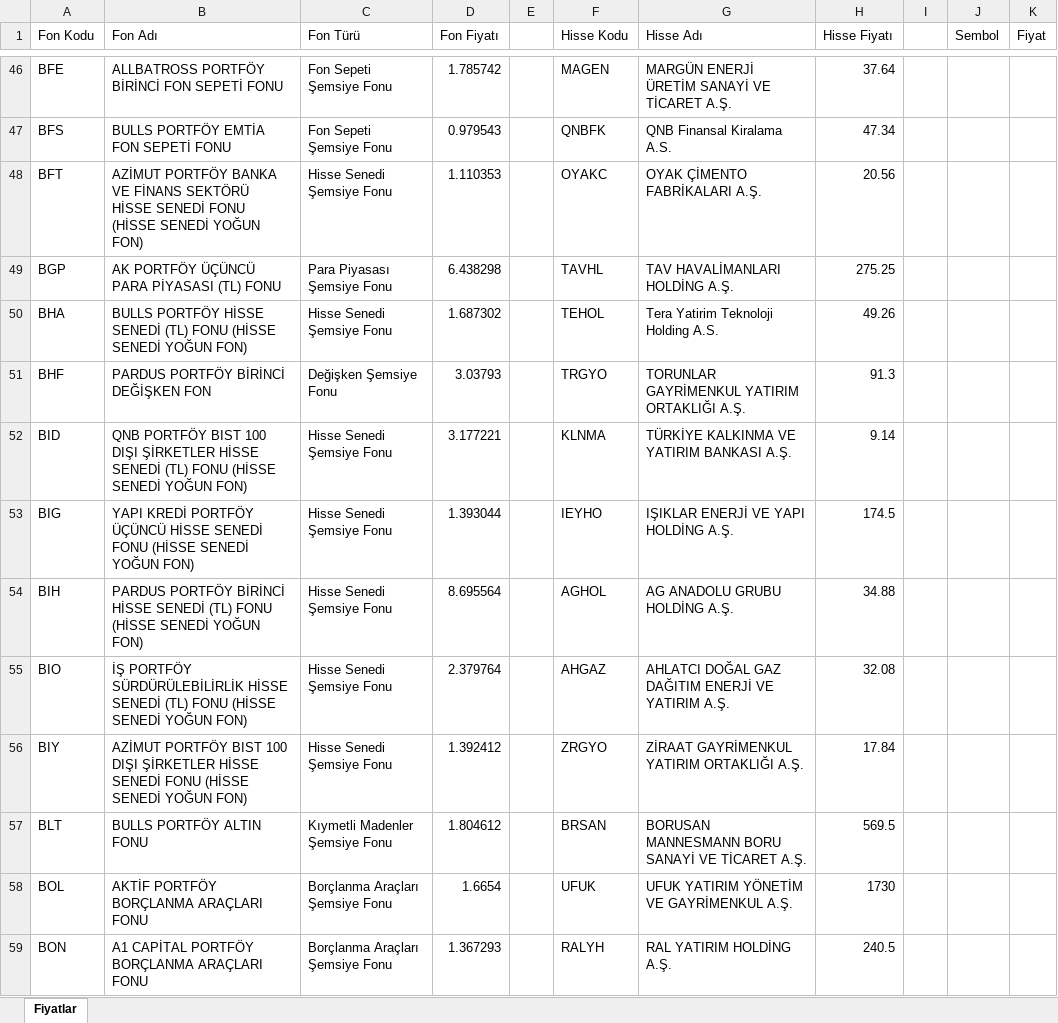
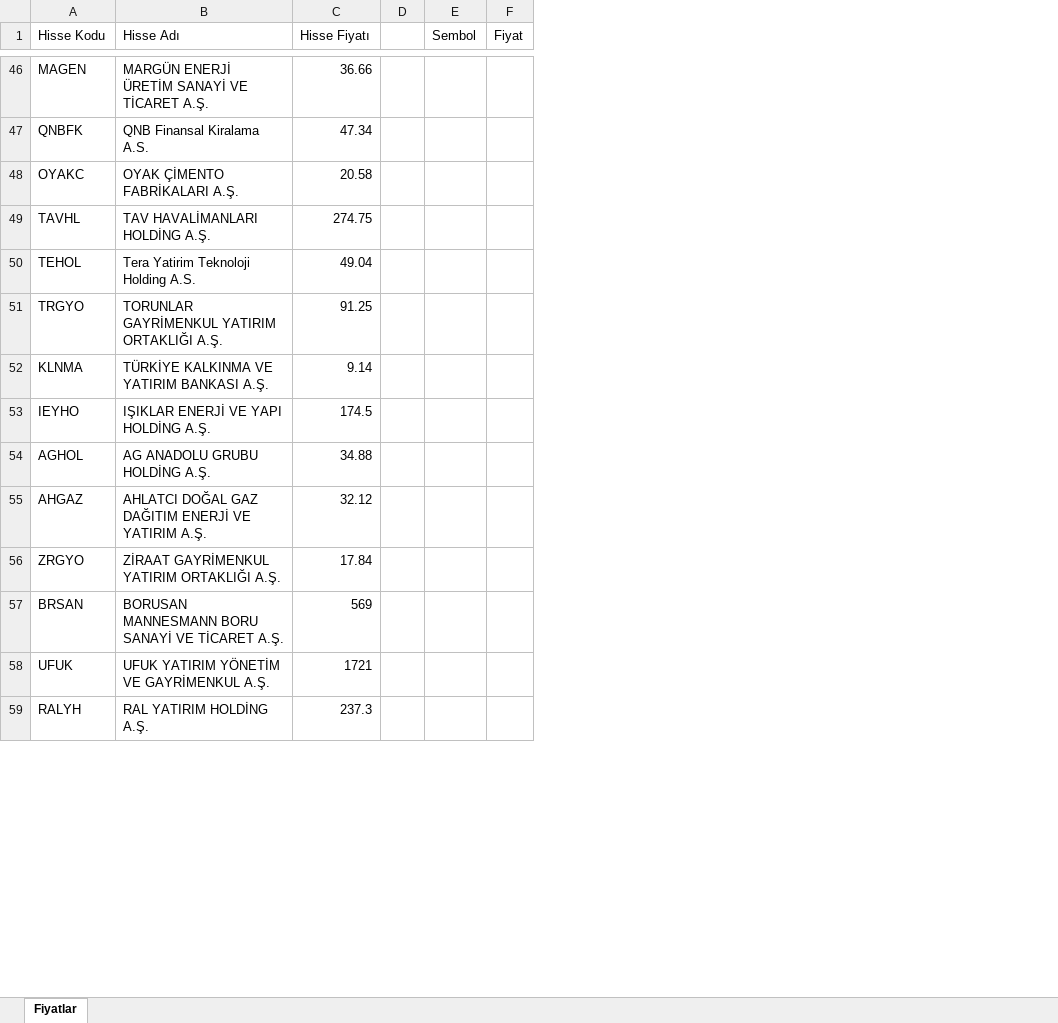
Before and after one commit to fkcengizhan-crypto/fhfiyat, an Excel workbook: piyasa_verileri.xlsx, sheet Fiyatlar, drawn as a sheet; only a part is shown, gaps mark what is left out; values as stored, in another font and other column widths than the file's, no borders; table styles not drawn; removed rows and columns are numbered as before the commit, all else as after; the diff covers the shown part only; the diff names each change by its address in the sheet, - before the commit and + after, or states it on an @@ line.

```diff
--- a/piyasa_verileri.xlsx (sheet Fiyatlar)
+++ b/piyasa_verileri.xlsx (sheet Fiyatlar)
-column A (Fon Kodu), rows 46-59: BFE | BFS | BFT | BGP | BHA | BHF | BID | BIG | BIH | BIO | BIY | BLT | BOL | BON
-column B (Fon Adı), rows 46-59: ALLBATROSS PORTFÖY BİRİNCİ FON SEPETİ FONU | BULLS PORTFÖY EMTİA FON SEPETİ FONU | AZİMUT PORTFÖY BANKA VE FİNANS SEKTÖRÜ HİSSE SENEDİ FONU (HİSSE SENEDİ YOĞUN FON) | AK PORTFÖY ÜÇÜNCÜ PARA PİYASASI (TL) FONU | BULLS PORTFÖY HİSSE SENEDİ (TL) FONU (HİSSE SENEDİ YOĞUN FON) | PARDUS PORTFÖY BİRİNCİ DEĞİŞKEN FON | QNB PORTFÖY BIST 100 DIŞI ŞİRKETLER HİSSE SENEDİ (TL) FONU (HİSSE SENEDİ YOĞUN FON) | YAPI KREDİ PORTFÖY ÜÇÜNCÜ HİSSE SENEDİ FONU (HİSSE SENEDİ YOĞUN FON) | PARDUS PORTFÖY BİRİNCİ HİSSE SENEDİ (TL) FONU (HİSSE SENEDİ YOĞUN FON) | İŞ PORTFÖY SÜRDÜRÜLEBİLİRLİK HİSSE SENEDİ (TL) FONU (HİSSE SENEDİ YOĞUN FON) | AZİMUT PORTFÖY BIST 100 DIŞI ŞİRKETLER HİSSE SENEDİ FONU (HİSSE SENEDİ YOĞUN FON) | BULLS PORTFÖY ALTIN FONU | AKTİF PORTFÖY BORÇLANMA ARAÇLARI FONU | A1 CAPİTAL PORTFÖY BORÇLANMA ARAÇLARI FONU
-column C (Fon Türü), rows 46-59: Fon Sepeti Şemsiye Fonu | Fon Sepeti Şemsiye Fonu | Hisse Senedi Şemsiye Fonu | Para Piyasası Şemsiye Fonu | Hisse Senedi Şemsiye Fonu | Değişken Şemsiye Fonu | Hisse Senedi Şemsiye Fonu | Hisse Senedi Şemsiye Fonu | Hisse Senedi Şemsiye Fonu | Hisse Senedi Şemsiye Fonu | Hisse Senedi Şemsiye Fonu | Kıymetli Madenler Şemsiye Fonu | Borçlanma Araçları Şemsiye Fonu | Borçlanma Araçları Şemsiye Fonu
-column D (Fon Fiyatı), rows 46-59: 1.785742 | 0.979543 | 1.110353 | 6.438298 | 1.687302 | 3.03793 | 3.177221 | 1.393044 | 8.695564 | 2.379764 | 1.392412 | 1.804612 | 1.6654 | 1.367293
-column E, empty
-C46 (Hisse Fiyatı): 37.64
+C46 (Hisse Fiyatı): 36.66
-C48 (Hisse Fiyatı): 20.56
+C48 (Hisse Fiyatı): 20.58
-C49 (Hisse Fiyatı): 275.25
+C49 (Hisse Fiyatı): 274.75
-C50 (Hisse Fiyatı): 49.26
+C50 (Hisse Fiyatı): 49.04
-C51 (Hisse Fiyatı): 91.3
+C51 (Hisse Fiyatı): 91.25
-C55 (Hisse Fiyatı): 32.08
+C55 (Hisse Fiyatı): 32.12
-C57 (Hisse Fiyatı): 569.5
+C57 (Hisse Fiyatı): 569
-C58 (Hisse Fiyatı): 1730
+C58 (Hisse Fiyatı): 1721
-C59 (Hisse Fiyatı): 240.5
+C59 (Hisse Fiyatı): 237.3
```
Also changed, not shown: 5 added rows, 36 removed rows and 517 edited cells elsewhere in this sheet, 1 other file.
